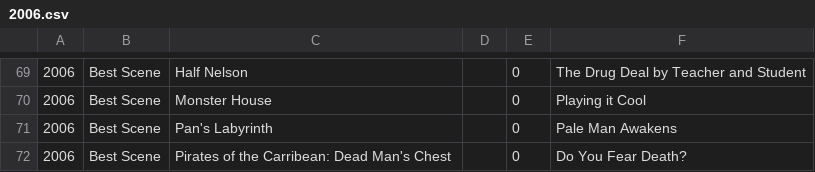
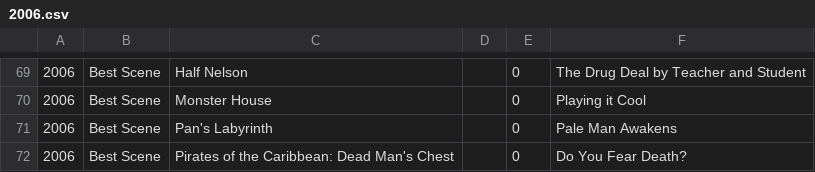
Before and after one commit to tgh/FiLTH, a CSV file: data/2006.csv, drawn as a sheet; only a part is shown, gaps mark what is left out.

```diff
--- a/data/2006.csv
+++ b/data/2006.csv
@@ -71,2 +71,2 @@
 2006,"Best Scene","Pan's Labyrinth",,0,"Pale Man Awakens"
-2006,"Best Scene","Pirates of the Carribean: Dead Man's Chest",,0,"Do You Fear Death?"
+2006,"Best Scene","Pirates of the Caribbean: Dead Man's Chest",,0,"Do You Fear Death?"
```
Also changed, not shown: data/2007.csv, data/2008.csv, 8 other files.
